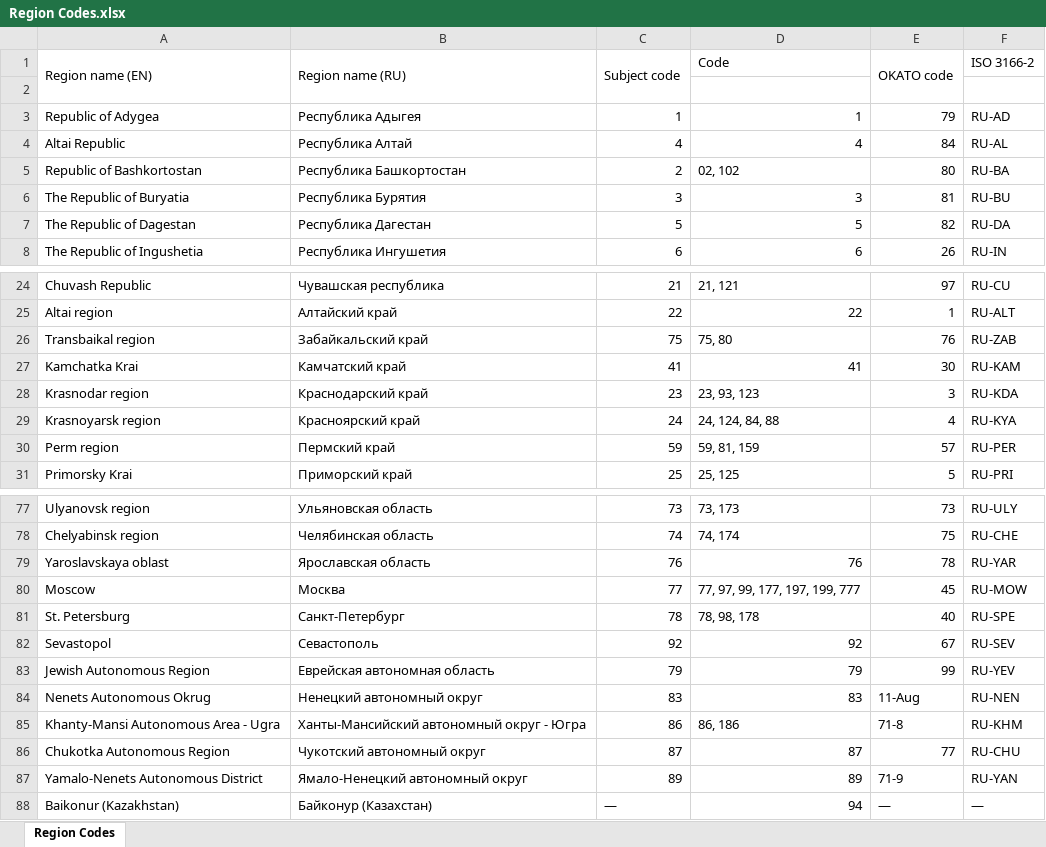
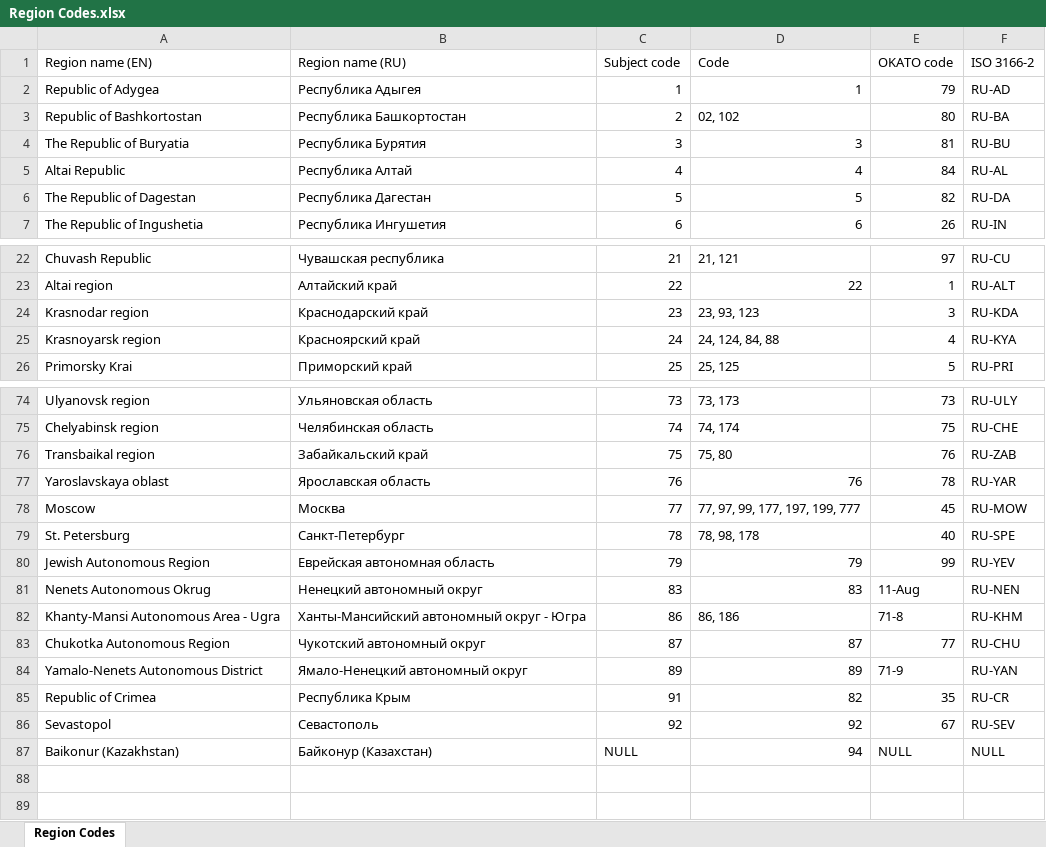
Before and after one commit to Ethosa/VIN_App, an Excel workbook: docs/Ресурсы/Сессия 1/import_data/Region Codes.xlsx, sheet Region Codes, drawn as a sheet; only a part is shown, gaps mark what is left out; values as stored, in another font and other column widths than the file's, no cell formats; removed rows and columns are numbered as before the commit, all else as after; the diff names each change by its address in the sheet, - before the commit and + after, or states it on an @@ line.

```diff
--- a/docs/Ресурсы/Сессия 1/import_data/Region Codes.xlsx (sheet Region Codes)
+++ b/docs/Ресурсы/Сессия 1/import_data/Region Codes.xlsx (sheet Region Codes)
-A1:A2 merged
-B1:B2 merged
-C1:C2 merged
-E1:E2 merged
-row 2: (empty)
@@ row 4 moved to row 5: Altai Republic @@
@@ row 27 moved to row 42: Kamchatka Krai @@
@@ row 30 moved to row 60: Perm region @@
@@ row 26 moved to row 76: Transbaikal region @@
@@ row 14 moved to row 85: Republic of Crimea @@
@@ row 82 moved to row 86: Sevastopol @@
-C87 (Subject code): —
+C87 (Subject code): NULL
-E87 (OKATO code): —
+E87 (OKATO code): NULL
-F87 (ISO 3166-2): —
+F87 (ISO 3166-2): NULL
```
Also changed, not shown: cell formats, 9 other files.
